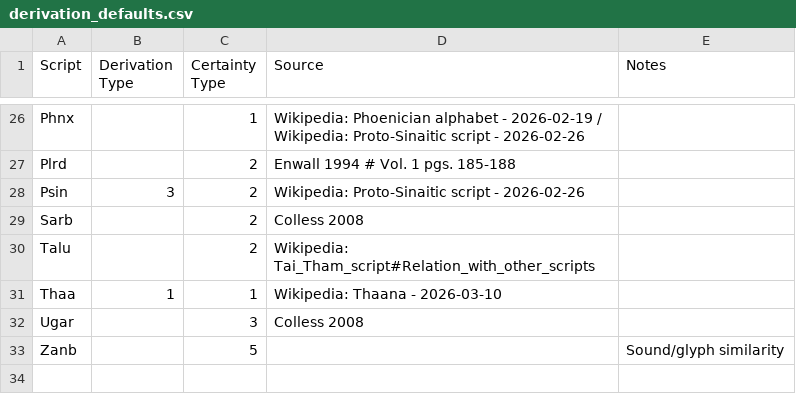
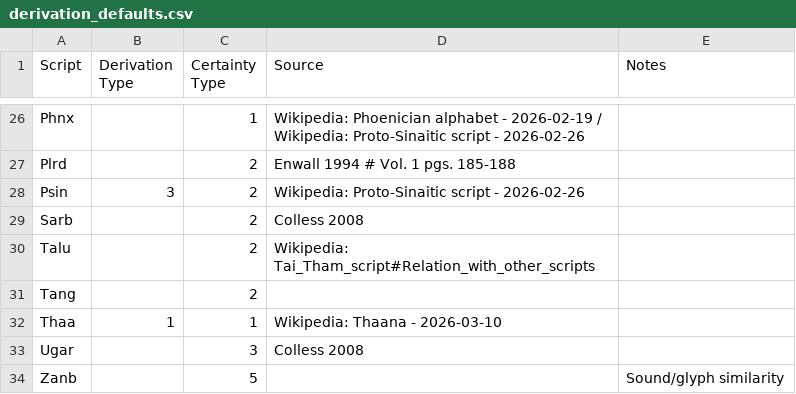
Before and after one commit to DPenner1/WritingSystemHistory, a CSV file: tools/database/resource/derivation_defaults.csv, drawn as a sheet; only a part is shown, gaps mark what is left out.

```diff
--- a/tools/database/resource/derivation_defaults.csv
+++ b/tools/database/resource/derivation_defaults.csv
@@ -30,2 +30,3 @@ Sarb,,2,Colless 2008
 Talu,,2,Wikipedia: Tai_Tham_script#Relation_with_other_scripts,
+Tang,,2,,
 Thaa,1,1,Wikipedia: Thaana - 2026-03-10
```
Also changed, not shown: tools/database/resource/processes.csv, tools/database/resource/sources.csv, 3 other files.
